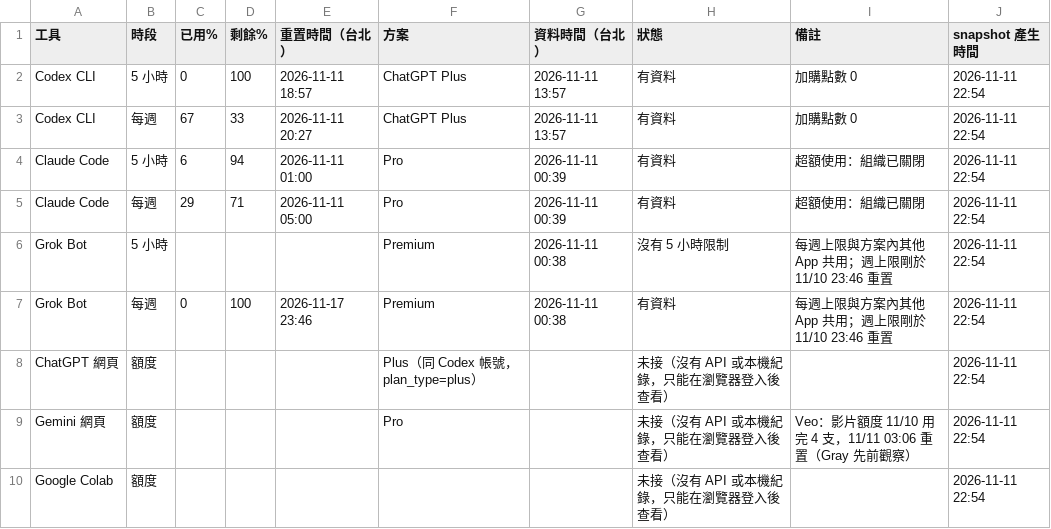
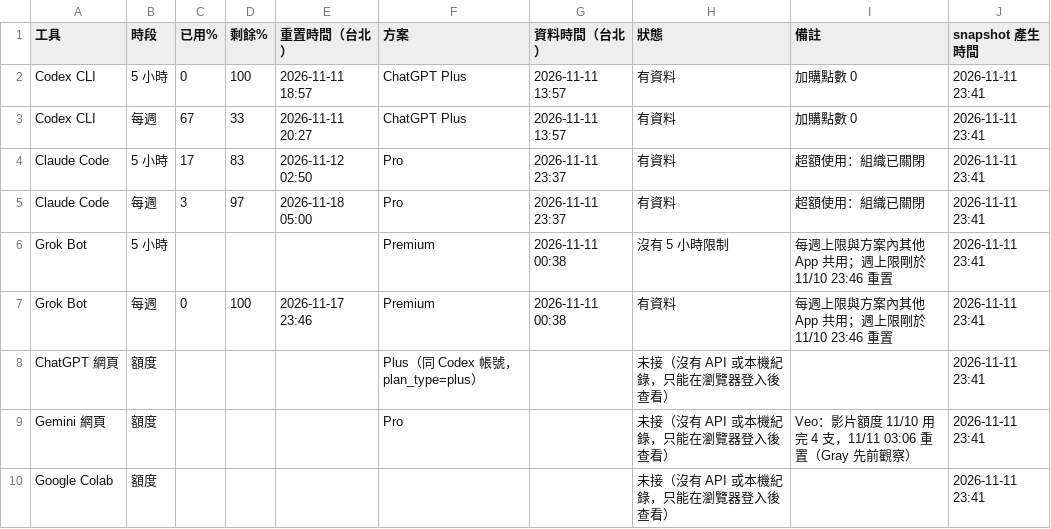
Before and after one commit to angoendrevelation-commits/kairos-usage, a CSV file: usage.csv, drawn as a sheet.

Commit message:
usage snapshot 2026-11-12 00:00 (Asia/Taipei)

```diff
--- a/usage.csv
+++ b/usage.csv
@@ -1,10 +1,10 @@
 工具,時段,已用%,剩餘%,重置時間（台北）,方案,資料時間（台北）,狀態,備註,snapshot 產生時間
-Codex CLI,5 小時,0,100,2026-11-11 18:57,ChatGPT Plus,2026-11-11 13:57,有資料,加購點數 0,2026-11-11 22:54
-Codex CLI,每週,67,33,2026-11-11 20:27,ChatGPT Plus,2026-11-11 13:57,有資料,加購點數 0,2026-11-11 22:54
-Claude Code,5 小時,6,94,2026-11-11 01:00,Pro,2026-11-11 00:39,有資料,超額使用：組織已關閉,2026-11-11 22:54
-Claude Code,每週,29,71,2026-11-11 05:00,Pro,2026-11-11 00:39,有資料,超額使用：組織已關閉,2026-11-11 22:54
-Grok Bot,5 小時,,,,Premium,2026-11-11 00:38,沒有 5 小時限制,每週上限與方案內其他 App 共用；週上限剛於 11/10 23:46 重置,2026-11-11 22:54
-Grok Bot,每週,0,100,2026-11-17 23:46,Premium,2026-11-11 00:38,有資料,每週上限與方案內其他 App 共用；週上限剛於 11/10 23:46 重置,2026-11-11 22:54
-ChatGPT 網頁,額度,,,,Plus（同 Codex 帳號，plan_type=plus）,,未接（沒有 API 或本機紀錄，只能在瀏覽器登入後查看）,,2026-11-11 22:54
-Gemini 網頁,額度,,,,Pro,,未接（沒有 API 或本機紀錄，只能在瀏覽器登入後查看）,Veo：影片額度 11/10 用完 4 支，11/11 03:06 重置（Gray 先前觀察）,2026-11-11 22:54
-Google Colab,額度,,,,,,未接（沒有 API 或本機紀錄，只能在瀏覽器登入後查看）,,2026-11-11 22:54
+Codex CLI,5 小時,0,100,2026-11-11 18:57,ChatGPT Plus,2026-11-11 13:57,有資料,加購點數 0,2026-11-11 23:41
+Codex CLI,每週,67,33,2026-11-11 20:27,ChatGPT Plus,2026-11-11 13:57,有資料,加購點數 0,2026-11-11 23:41
+Claude Code,5 小時,17,83,2026-11-12 02:50,Pro,2026-11-11 23:37,有資料,超額使用：組織已關閉,2026-11-11 23:41
+Claude Code,每週,3,97,2026-11-18 05:00,Pro,2026-11-11 23:37,有資料,超額使用：組織已關閉,2026-11-11 23:41
+Grok Bot,5 小時,,,,Premium,2026-11-11 00:38,沒有 5 小時限制,每週上限與方案內其他 App 共用；週上限剛於 11/10 23:46 重置,2026-11-11 23:41
+Grok Bot,每週,0,100,2026-11-17 23:46,Premium,2026-11-11 00:38,有資料,每週上限與方案內其他 App 共用；週上限剛於 11/10 23:46 重置,2026-11-11 23:41
+ChatGPT 網頁,額度,,,,Plus（同 Codex 帳號，plan_type=plus）,,未接（沒有 API 或本機紀錄，只能在瀏覽器登入後查看）,,2026-11-11 23:41
+Gemini 網頁,額度,,,,Pro,,未接（沒有 API 或本機紀錄，只能在瀏覽器登入後查看）,Veo：影片額度 11/10 用完 4 支，11/11 03:06 重置（Gray 先前觀察）,2026-11-11 23:41
+Google Colab,額度,,,,,,未接（沒有 API 或本機紀錄，只能在瀏覽器登入後查看）,,2026-11-11 23:41
```
Also changed, not shown: 2 other files.
